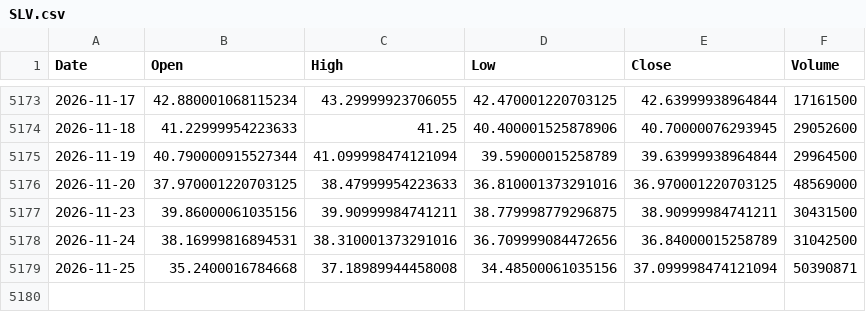
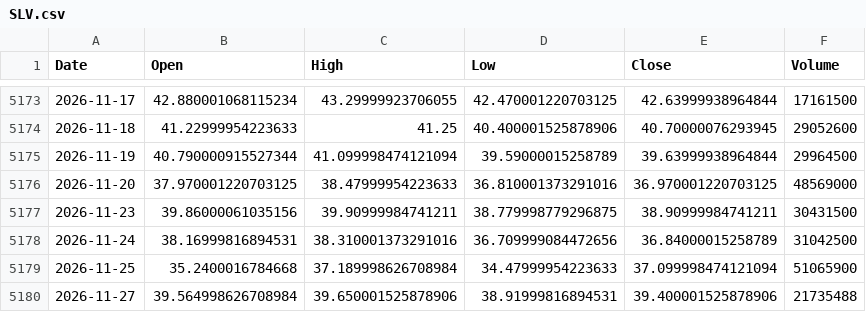
Before and after one commit to alkaabiz-crypto/tradingagents, a CSV file: oil-brain/data/SLV.csv, drawn as a sheet; only a part is shown, gaps mark what is left out.

```diff
--- a/oil-brain/data/SLV.csv
+++ b/oil-brain/data/SLV.csv
@@ -5178,2 +5178,3 @@ Date,Open,High,Low,Close,Volume
 2026-11-24,38.16999816894531,38.310001373291016,36.709999084472656,36.84000015258789,31042500
-2026-11-25,35.2400016784668,37.18989944458008,34.48500061035156,37.099998474121094,50390871
+2026-11-25,35.2400016784668,37.189998626708984,34.47999954223633,37.099998474121094,51065900
+2026-11-27,39.564998626708984,39.650001525878906,38.91999816894531,39.400001525878906,21735488
```
Also changed, not shown: oil-brain/data/DBC.csv, oil-brain/data/QQQ.csv, 37 other files.
